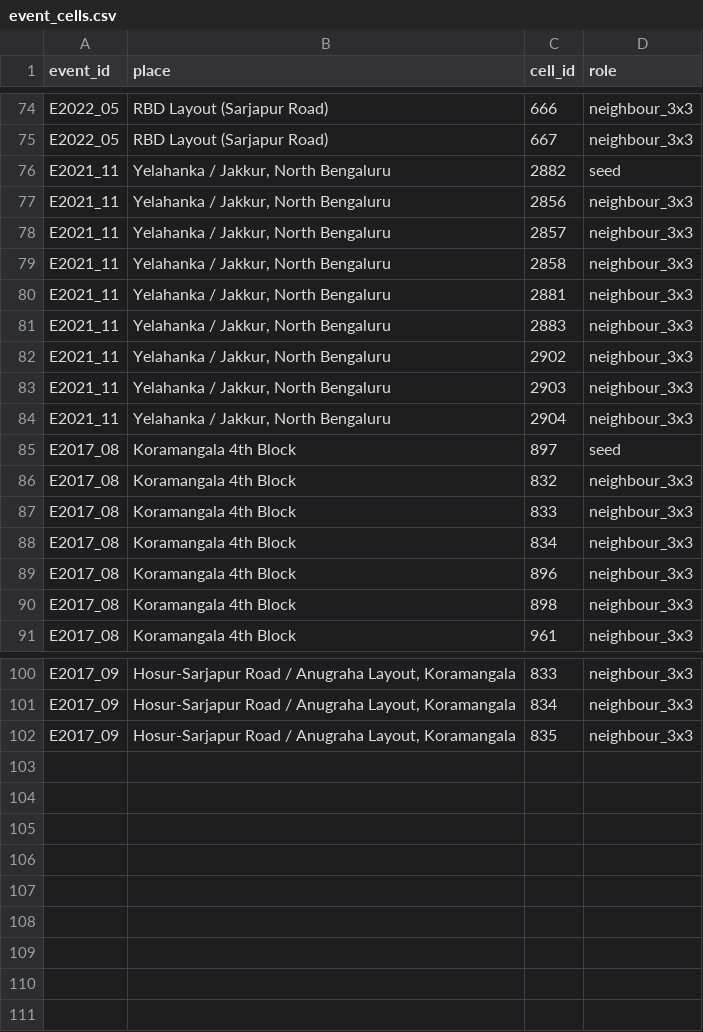
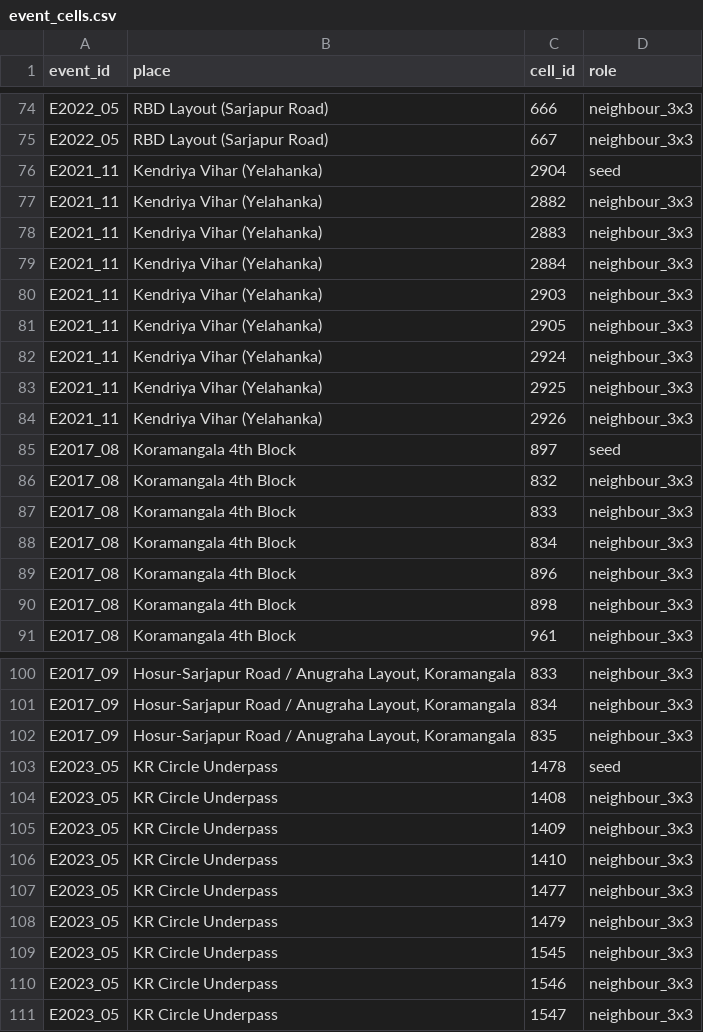
Before and after one commit to nishanth-end/n2m-rain-model, a CSV file: data/interim/event_cells.csv, drawn as a sheet; only a part is shown, gaps mark what is left out.

```diff
--- a/data/interim/event_cells.csv
+++ b/data/interim/event_cells.csv
@@ -75,11 +75,11 @@ E2022_05,RBD Layout (Sarjapur Road),666,neighbour_3x3
 E2022_05,RBD Layout (Sarjapur Road),667,neighbour_3x3
-E2021_11,"Yelahanka / Jakkur, North Bengaluru",2882,seed
-E2021_11,"Yelahanka / Jakkur, North Bengaluru",2856,neighbour_3x3
-E2021_11,"Yelahanka / Jakkur, North Bengaluru",2857,neighbour_3x3
-E2021_11,"Yelahanka / Jakkur, North Bengaluru",2858,neighbour_3x3
-E2021_11,"Yelahanka / Jakkur, North Bengaluru",2881,neighbour_3x3
-E2021_11,"Yelahanka / Jakkur, North Bengaluru",2883,neighbour_3x3
-E2021_11,"Yelahanka / Jakkur, North Bengaluru",2902,neighbour_3x3
-E2021_11,"Yelahanka / Jakkur, North Bengaluru",2903,neighbour_3x3
-E2021_11,"Yelahanka / Jakkur, North Bengaluru",2904,neighbour_3x3
+E2021_11,Kendriya Vihar (Yelahanka),2904,seed
+E2021_11,Kendriya Vihar (Yelahanka),2882,neighbour_3x3
+E2021_11,Kendriya Vihar (Yelahanka),2883,neighbour_3x3
+E2021_11,Kendriya Vihar (Yelahanka),2884,neighbour_3x3
+E2021_11,Kendriya Vihar (Yelahanka),2903,neighbour_3x3
+E2021_11,Kendriya Vihar (Yelahanka),2905,neighbour_3x3
+E2021_11,Kendriya Vihar (Yelahanka),2924,neighbour_3x3
+E2021_11,Kendriya Vihar (Yelahanka),2925,neighbour_3x3
+E2021_11,Kendriya Vihar (Yelahanka),2926,neighbour_3x3
 E2017_08,Koramangala 4th Block,897,seed
@@ -102 +102,10 @@ E2017_09,"Hosur-Sarjapur Road / Anugraha Layout, Koramangala",834,neighbour_3x3
 E2017_09,"Hosur-Sarjapur Road / Anugraha Layout, Koramangala",835,neighbour_3x3
+E2023_05,KR Circle Underpass,1478,seed
+E2023_05,KR Circle Underpass,1408,neighbour_3x3
+E2023_05,KR Circle Underpass,1409,neighbour_3x3
+E2023_05,KR Circle Underpass,1410,neighbour_3x3
+E2023_05,KR Circle Underpass,1477,neighbour_3x3
+E2023_05,KR Circle Underpass,1479,neighbour_3x3
+E2023_05,KR Circle Underpass,1545,neighbour_3x3
+E2023_05,KR Circle Underpass,1546,neighbour_3x3
+E2023_05,KR Circle Underpass,1547,neighbour_3x3
```
Also changed, not shown: data/events.csv, data/interim/events_with_cells.csv, 6 other files.
